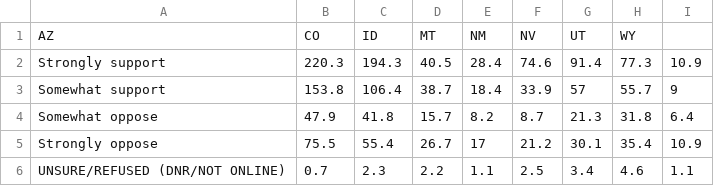
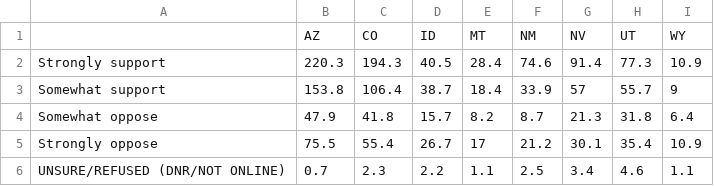
Before and after one commit to Isamu04/STAT-446, a CSV file: Prompt1.csv, drawn as a sheet.

Commit message:
Update Prompt1.csv

```diff
--- a/Prompt1.csv
+++ b/Prompt1.csv
@@ -1,2 +1,2 @@
-AZ,CO,ID,MT,NM,NV,UT,WY
+,AZ,CO,ID,MT,NM,NV,UT,WY
 "Strongly support",220.3,194.3,40.5,28.4,74.6,91.4,77.3,10.9
```
